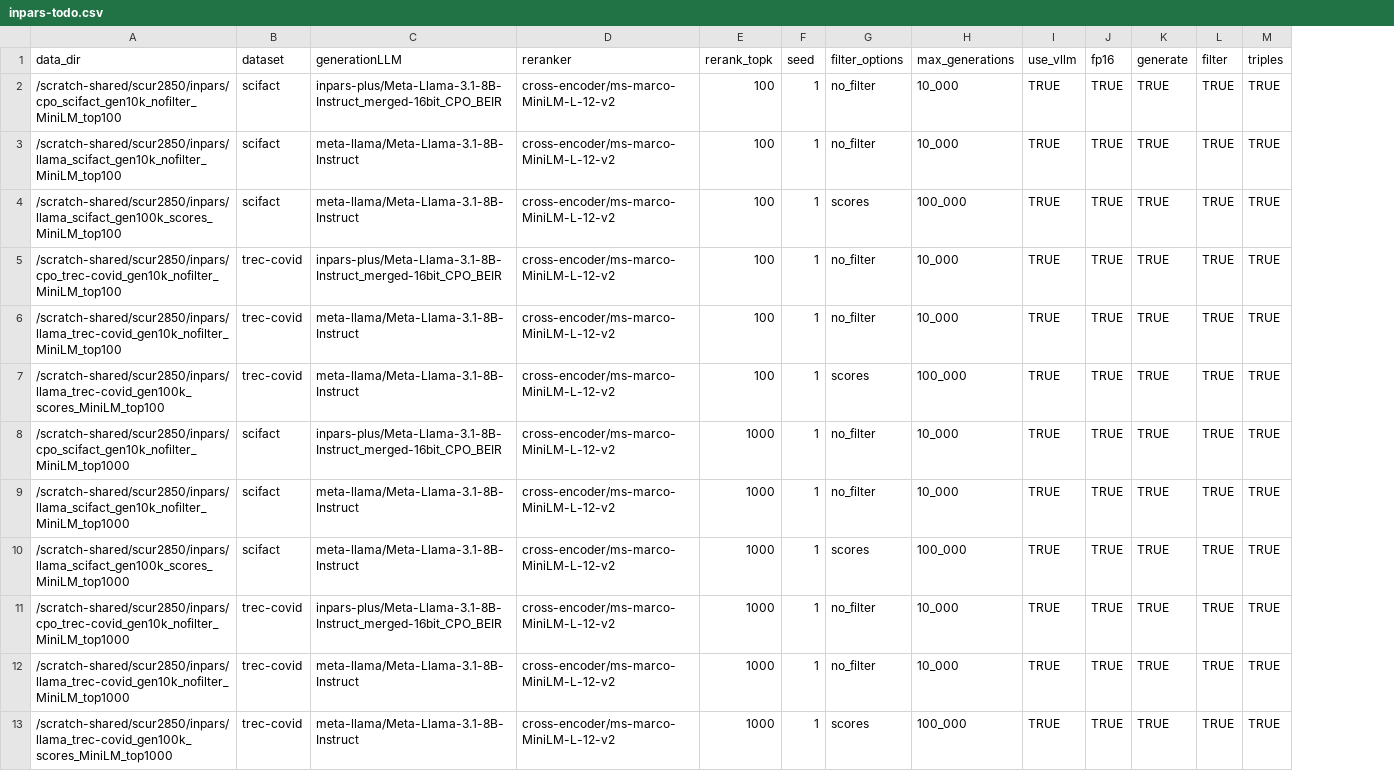
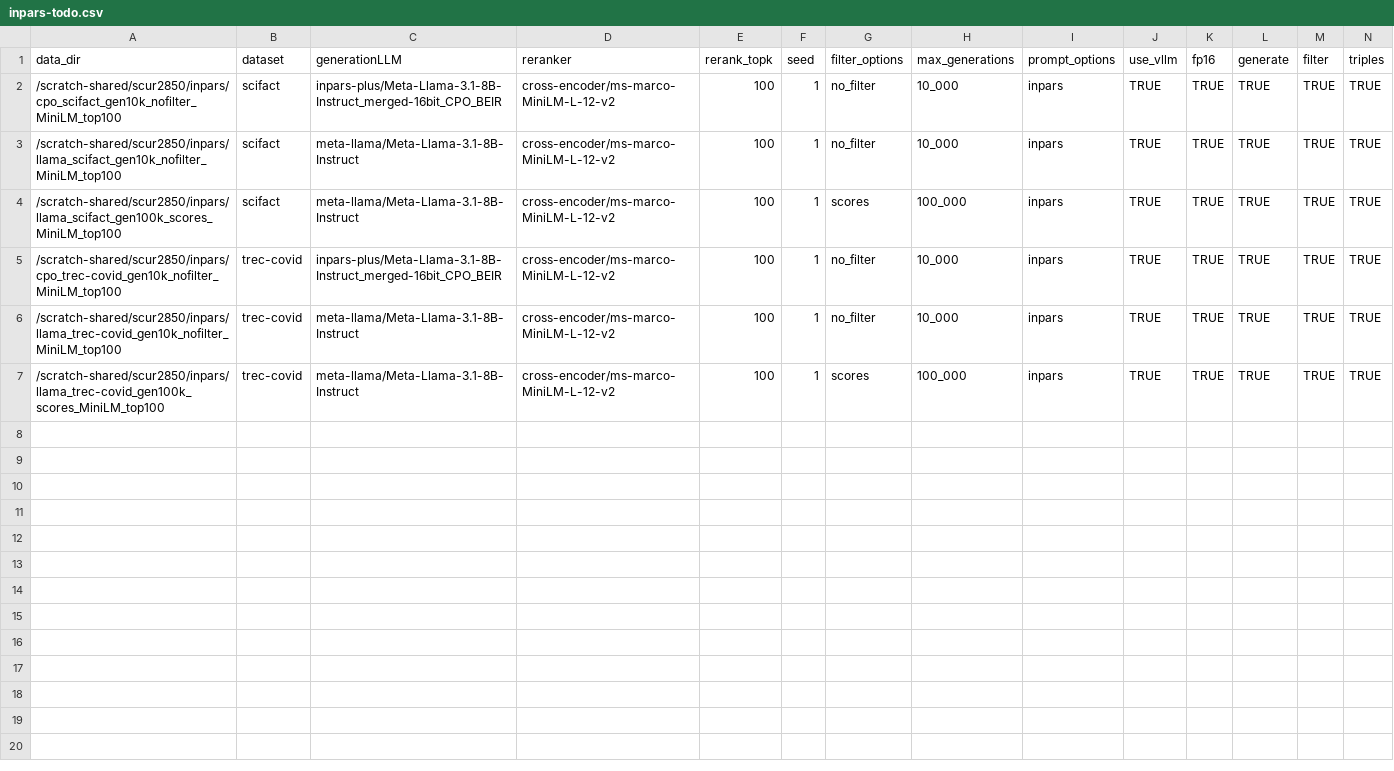
Before and after one commit to danilotpnta/IR2-project, a CSV file: config/inpars-todo.csv, drawn as a sheet; only a part is shown; removed rows and columns are numbered as before the commit, all else as after; rows hold the shown columns only; the diff names each change by its address in the sheet, - before the commit and + after, or states it on an @@ line.

```diff
--- a/config/inpars-todo.csv
+++ b/config/inpars-todo.csv
+column I (prompt_options), rows 2-7: all inpars
-row 8: /scratch-shared/scur2850/inpars/cpo_scifact_gen10k_nofilter_MiniLM_top1000 | scifact | inpars-plus/Meta-Llama-3.1-8B-Instruct_merged-16bit_CPO_BEIR | cross-encoder/ms-marco-MiniLM-L-12-v2 | 1000 | 1 | no_filter | 10_000 | TRUE | TRUE | TRUE | TRUE | TRUE
-row 9: /scratch-shared/scur2850/inpars/llama_scifact_gen10k_nofilter_MiniLM_top1000 | scifact | meta-llama/Meta-Llama-3.1-8B-Instruct | cross-encoder/ms-marco-MiniLM-L-12-v2 | 1000 | 1 | no_filter | 10_000 | TRUE | TRUE | TRUE | TRUE | TRUE
-row 10: /scratch-shared/scur2850/inpars/llama_scifact_gen100k_scores_MiniLM_top1000 | scifact | meta-llama/Meta-Llama-3.1-8B-Instruct | cross-encoder/ms-marco-MiniLM-L-12-v2 | 1000 | 1 | scores | 100_000 | TRUE | TRUE | TRUE | TRUE | TRUE
-row 11: /scratch-shared/scur2850/inpars/cpo_trec-covid_gen10k_nofilter_MiniLM_top1000 | trec-covid | inpars-plus/Meta-Llama-3.1-8B-Instruct_merged-16bit_CPO_BEIR | cross-encoder/ms-marco-MiniLM-L-12-v2 | 1000 | 1 | no_filter | 10_000 | TRUE | TRUE | TRUE | TRUE | TRUE
-row 12: /scratch-shared/scur2850/inpars/llama_trec-covid_gen10k_nofilter_MiniLM_top1000 | trec-covid | meta-llama/Meta-Llama-3.1-8B-Instruct | cross-encoder/ms-marco-MiniLM-L-12-v2 | 1000 | 1 | no_filter | 10_000 | TRUE | TRUE | TRUE | TRUE | TRUE
-row 13: /scratch-shared/scur2850/inpars/llama_trec-covid_gen100k_scores_MiniLM_top1000 | trec-covid | meta-llama/Meta-Llama-3.1-8B-Instruct | cross-encoder/ms-marco-MiniLM-L-12-v2 | 1000 | 1 | scores | 100_000 | TRUE | TRUE | TRUE | TRUE | TRUE
```
Also changed, not shown: 1 other file.
